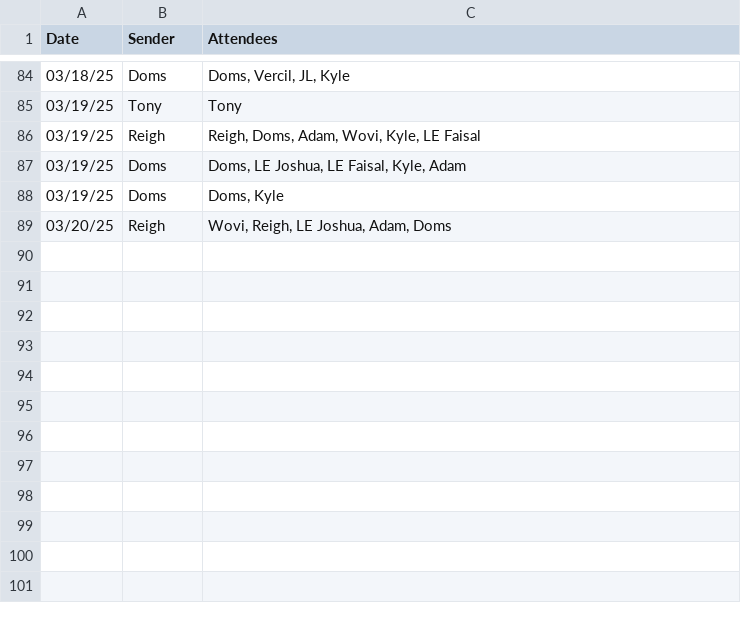
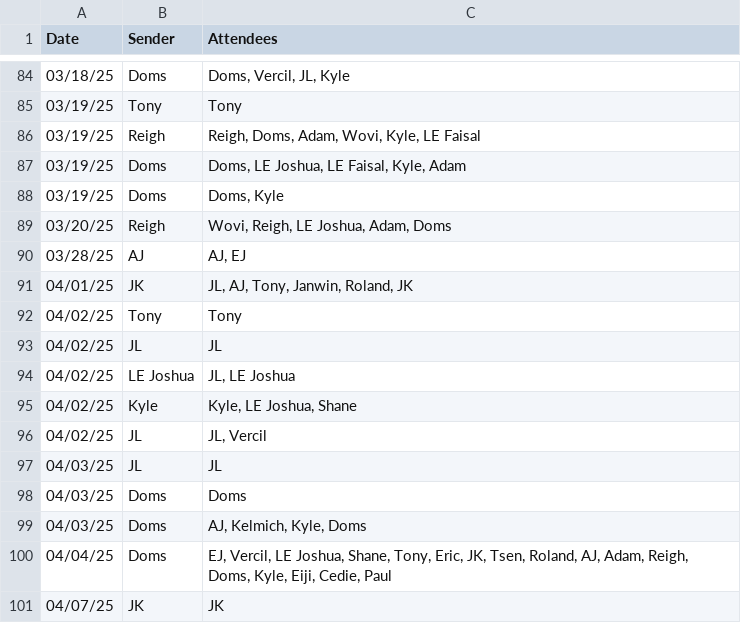
Before and after one commit to silvernuke911/Tambay-Tracker, a CSV file: TambayTracker2.0/data/raw_data.csv, drawn as a sheet; only a part is shown, gaps mark what is left out; the diff names each change by its address in the sheet, - before the commit and + after, or states it on an @@ line.

```diff
--- a/TambayTracker2.0/data/raw_data.csv
+++ b/TambayTracker2.0/data/raw_data.csv
+row 90: 03/28/25 | AJ | AJ, EJ
+row 91: 04/01/25 | JK | JL, AJ, Tony, Janwin, Roland, JK
+row 92: 04/02/25 | Tony | Tony
+row 93: 04/02/25 | JL | JL
+row 94: 04/02/25 | LE Joshua | JL, LE Joshua
+row 95: 04/02/25 | Kyle | Kyle, LE Joshua, Shane
+row 96: 04/02/25 | JL | JL, Vercil
+row 97: 04/03/25 | JL | JL
+row 98: 04/03/25 | Doms | Doms
+row 99: 04/03/25 | Doms | AJ, Kelmich, Kyle, Doms
+row 100: 04/04/25 | Doms | EJ, Vercil, LE Joshua, Shane, Tony, Eric, JK, Tsen, Roland, AJ, Adam, Reigh, Doms, Kyle, Eiji, Cedie, Paul
+row 101: 04/07/25 | JK | JK
```
Also changed, not shown: TambayTracker2.0/data/date_list.csv, TambayTracker2.0/data/score_data.csv, 3 other files.
